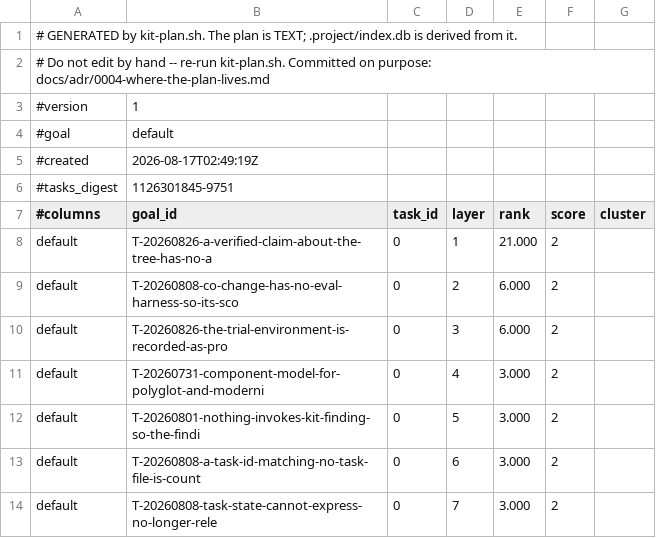
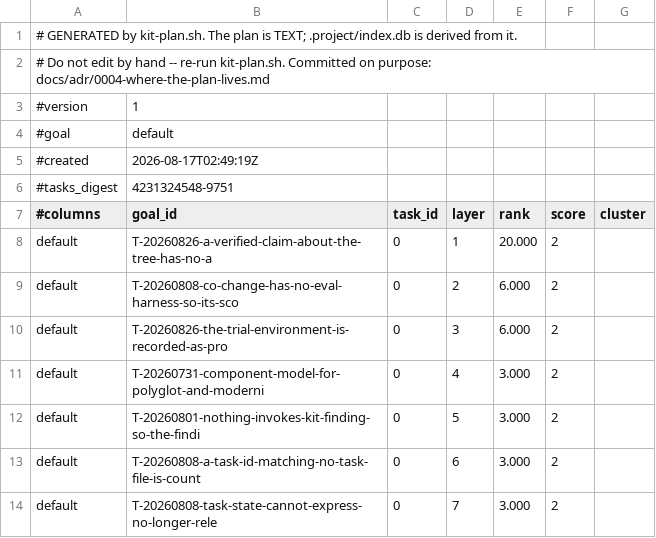
Before and after one commit to raghuveer/coding-kit, a TSV file: .project/plans/default.tsv, drawn as a sheet; only a part is shown.

```diff
--- a/.project/plans/default.tsv
+++ b/.project/plans/default.tsv
@@ -5,5 +5,5 @@
 #created	2026-08-17T02:49:19Z
-#tasks_digest	1126301845-9751
+#tasks_digest	4231324548-9751
 #columns	goal_id	task_id	layer	rank	score	cluster
-default	T-20260826-a-verified-claim-about-the-tree-has-no-a	0	1	21.000	2
+default	T-20260826-a-verified-claim-about-the-tree-has-no-a	0	1	20.000	2
 default	T-20260808-co-change-has-no-eval-harness-so-its-sco	0	2	6.000	2
```
